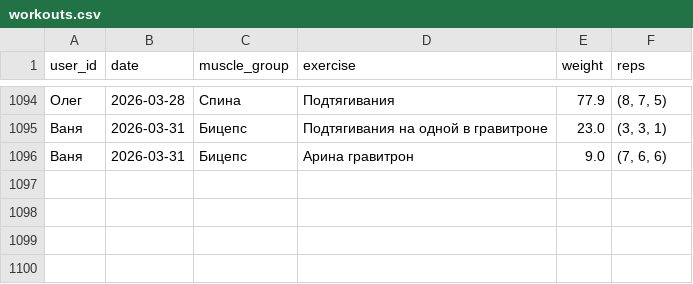
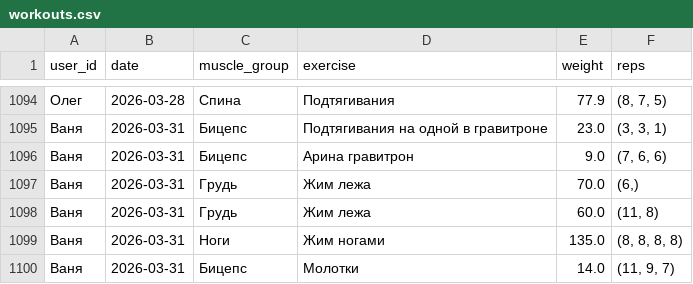
Before and after one commit to v0r0bi0v/gym-statistics, a CSV file: workouts.csv, drawn as a sheet; only a part is shown, gaps mark what is left out.

Commit message:
GYM AUTOCOMMIT 2026-03-31 17:14:38 UTC

```diff
--- a/workouts.csv
+++ b/workouts.csv
@@ -1096 +1096,5 @@ user_id;date;muscle_group;exercise;weight;reps
 Ваня;2026-03-31;Бицепс;Арина гравитрон;9.0;(7, 6, 6)
+Ваня;2026-03-31;Грудь;Жим лежа;70.0;(6,)
+Ваня;2026-03-31;Грудь;Жим лежа;60.0;(11, 8)
+Ваня;2026-03-31;Ноги;Жим ногами;135.0;(8, 8, 8, 8)
+Ваня;2026-03-31;Бицепс;Молотки;14.0;(11, 9, 7)
```
